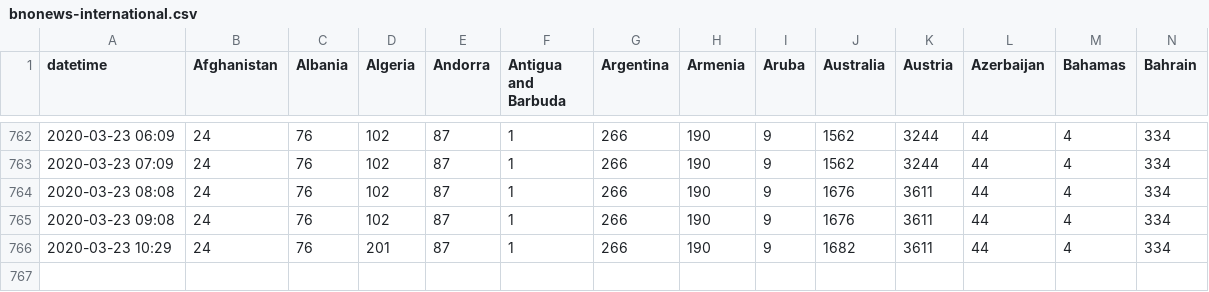
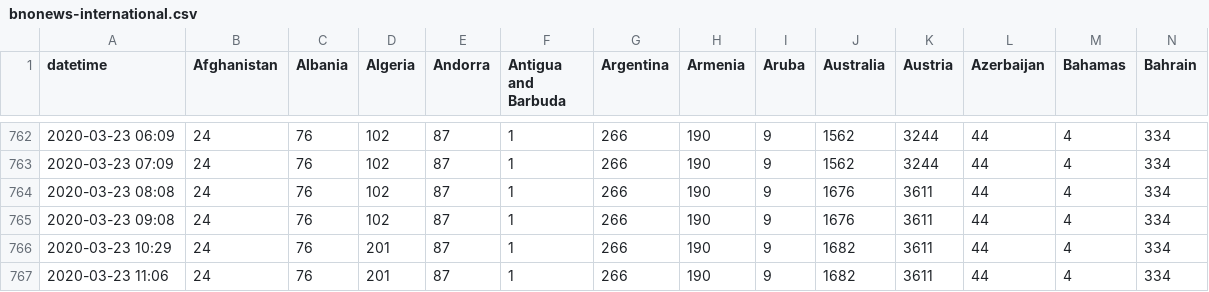
Before and after one commit to alext234/coronavirus-stats, a CSV file: data/bnonews-international.csv, drawn as a sheet; only a part is shown, gaps mark what is left out; rows hold the shown columns only; the diff names each change by its address in the sheet, - before the commit and + after, or states it on an @@ line.

```diff
--- a/data/bnonews-international.csv
+++ b/data/bnonews-international.csv
+row 767: 2020-03-23 11:06 | 24 | 76 | 201 | 87 | 1 | 266 | 190 | 9 | 1682 | 3611 | 44 | 4 | 334
```
Also changed, not shown: 3 other files.
